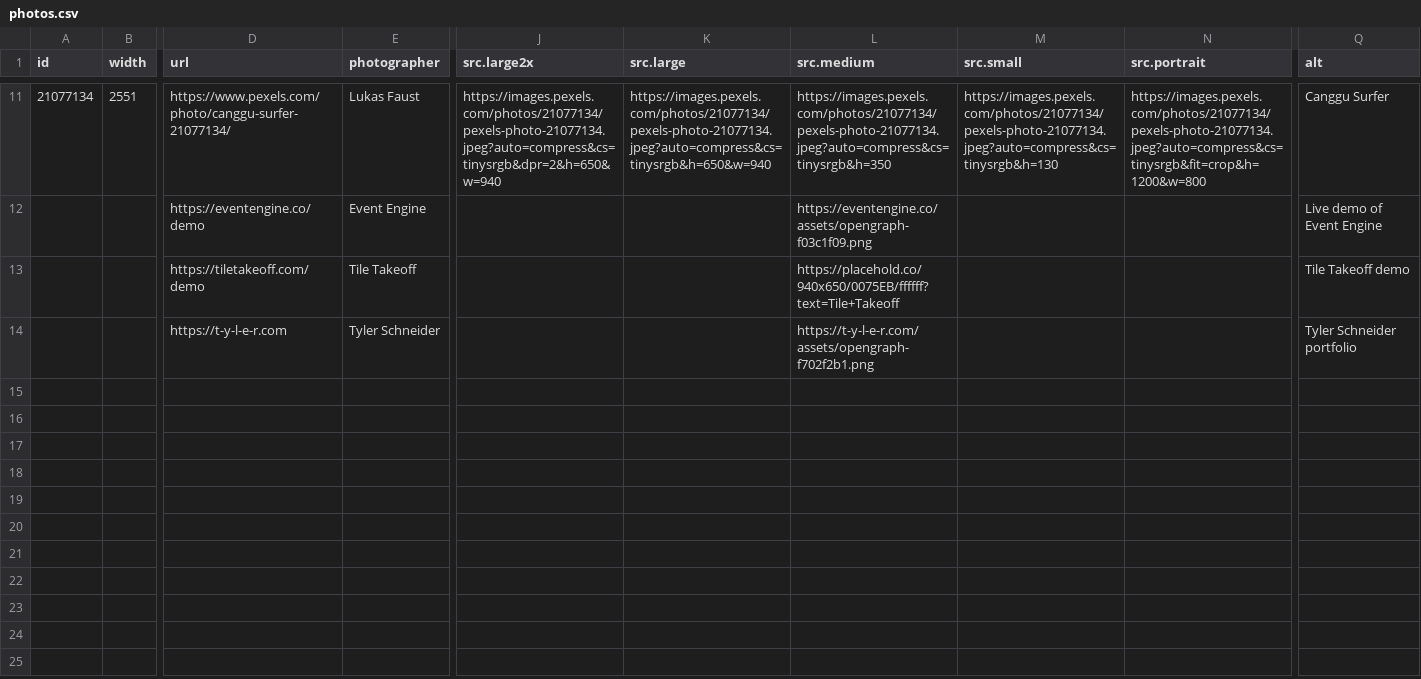
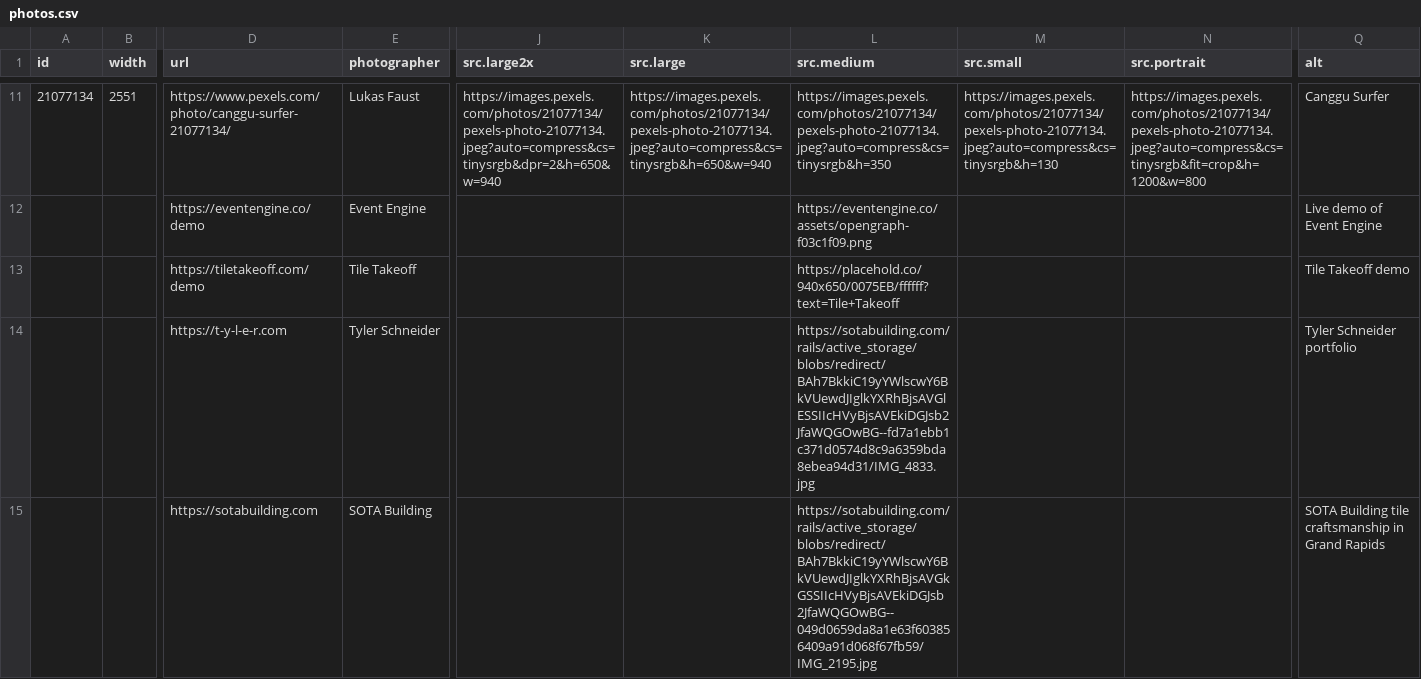
Before and after one commit to tylercschneider/rails-hotwire-trial, a CSV file: photo-gallery/db/photos.csv, drawn as a sheet; only a part is shown, gaps mark what is left out; rows hold the shown columns only; the diff names each change by its address in the sheet, - before the commit and + after, or states it on an @@ line.

```diff
--- a/photo-gallery/db/photos.csv
+++ b/photo-gallery/db/photos.csv
-L14 (src.medium): https://t-y-l-e-r.com/assets/opengraph-f702f2b1.png
+L14 (src.medium): https://sotabuilding.com/rails/active_storage/blobs/redirect/BAh7BkkiC19yYWlscwY6BkVUewdJIglkYXRhBjsAVGlESSIIcHVyBjsAVEkiDGJsb2JfaWQGOwBG--fd7a1ebb1c371d0574d8c9a6359bda8ebea94d31/IMG_4833.jpg
+row 15:  |  | https://sotabuilding.com | SOTA Building |  |  | https://sotabuilding.com/rails/active_storage/blobs/redirect/BAh7BkkiC19yYWlscwY6BkVUewdJIglkYXRhBjsAVGkGSSIIcHVyBjsAVEkiDGJsb2JfaWQGOwBG--049d0659da8a1e63f603856409a91d068f67fb59/IMG_2195.jpg |  |  | SOTA Building tile craftsmanship in Grand Rapids
```
Also changed, not shown: 1 other file.
